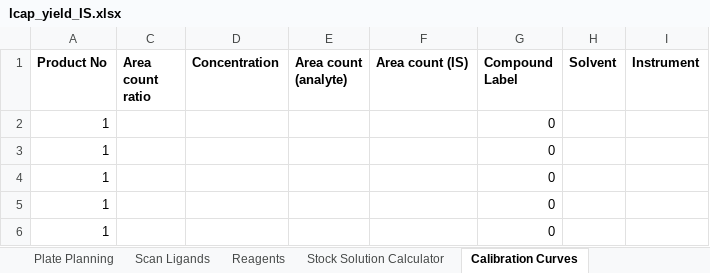
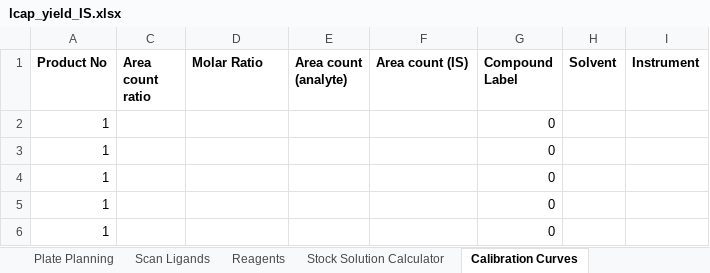
Before and after one commit to jtheligand/HTE-Templates, an Excel workbook: 24-well-plates/lcap_yield_IS.xlsx, sheet Calibration Curves, drawn as a sheet; only a part is shown; values as stored, in another font and other column widths than the file's, no borders; charts and pictures not drawn; the diff names each change by its address in the sheet, - before the commit and + after, or states it on an @@ line.

```diff
--- a/24-well-plates/lcap_yield_IS.xlsx (sheet Calibration Curves)
+++ b/24-well-plates/lcap_yield_IS.xlsx (sheet Calibration Curves)
-D1: Concentration
+D1: Molar Ratio
```
Also changed, not shown: 24-well-plates/ee_noIS.xlsx, 24-well-plates/lcap_yield_IS_notpreplated.xlsx, 3 other files.
